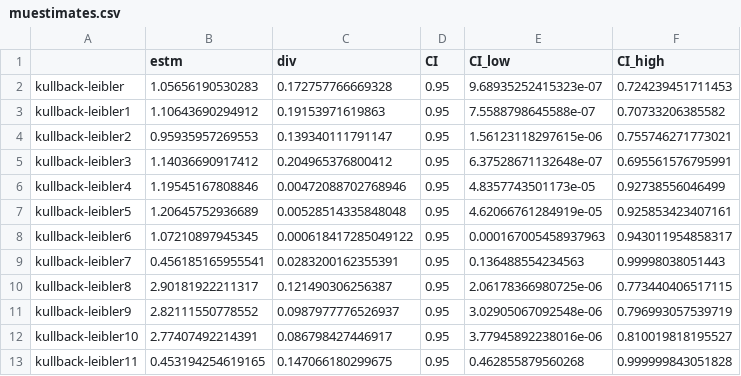
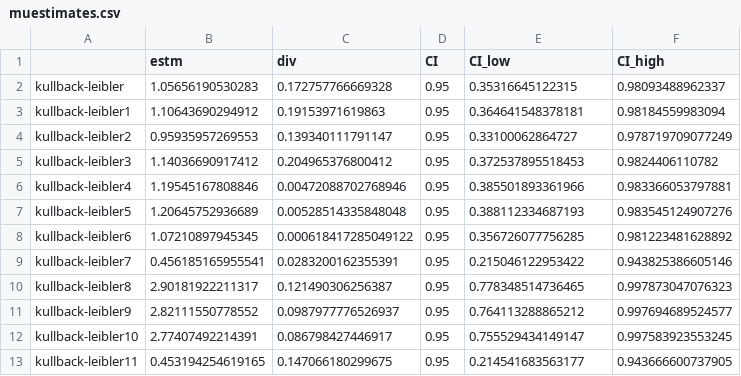
Before and after one commit to sheffardj/bayes-project, a CSV file: Morgan/muestimates.csv, drawn as a sheet.

```diff
--- a/Morgan/muestimates.csv
+++ b/Morgan/muestimates.csv
@@ -1,13 +1,13 @@
 "","estm","div","CI","CI_low","CI_high"
-"kullback-leibler",1.05656190530283,0.172757766669328,0.95,9.68935252415323e-07,0.724239451711453
-"kullback-leibler1",1.10643690294912,0.19153971619863,0.95,7.5588798645588e-07,0.70733206385582
-"kullback-leibler2",0.95935957269553,0.139340111791147,0.95,1.56123118297615e-06,0.755746271773021
-"kullback-leibler3",1.14036690917412,0.204965376800412,0.95,6.37528671132648e-07,0.695561576795991
-"kullback-leibler4",1.19545167808846,0.00472088702768946,0.95,4.8357743501173e-05,0.92738556046499
-"kullback-leibler5",1.20645752936689,0.00528514335848048,0.95,4.62066761284919e-05,0.925853423407161
-"kullback-leibler6",1.07210897945345,0.000618417285049122,0.95,0.000167005458937963,0.943011954858317
-"kullback-leibler7",0.456185165955541,0.0283200162355391,0.95,0.136488554234563,0.99998038051443
-"kullback-leibler8",2.90181922211317,0.121490306256387,0.95,2.06178366980725e-06,0.773440406517115
-"kullback-leibler9",2.82111550778552,0.0987977776526937,0.95,3.02905067092548e-06,0.796993057539719
-"kullback-leibler10",2.77407492214391,0.086798427446917,0.95,3.77945892238016e-06,0.810019818195527
-"kullback-leibler11",0.453194254619165,0.147066180299675,0.95,0.462855879560268,0.999999843051828
+"kullback-leibler",1.05656190530283,0.172757766669328,0.95,0.35316645122315,0.98093488962337
+"kullback-leibler1",1.10643690294912,0.19153971619863,0.95,0.364641548378181,0.98184559983094
+"kullback-leibler2",0.95935957269553,0.139340111791147,0.95,0.33100062864727,0.978719709077249
+"kullback-leibler3",1.14036690917412,0.204965376800412,0.95,0.372537895518453,0.9824406110782
+"kullback-leibler4",1.19545167808846,0.00472088702768946,0.95,0.385501893361966,0.983366053797881
+"kullback-leibler5",1.20645752936689,0.00528514335848048,0.95,0.388112334687193,0.983545124907276
+"kullback-leibler6",1.07210897945345,0.000618417285049122,0.95,0.356726077756285,0.981223481628892
+"kullback-leibler7",0.456185165955541,0.0283200162355391,0.95,0.215046122953422,0.943825386605146
+"kullback-leibler8",2.90181922211317,0.121490306256387,0.95,0.778348514736465,0.997873047076323
+"kullback-leibler9",2.82111550778552,0.0987977776526937,0.95,0.764113288865212,0.997694689524577
+"kullback-leibler10",2.77407492214391,0.086798427446917,0.95,0.755529434149147,0.997583923553245
+"kullback-leibler11",0.453194254619165,0.147066180299675,0.95,0.214541683563177,0.943666600737905
```
Also changed, not shown: Morgan/sigmaestimates.csv, 1 other file.
